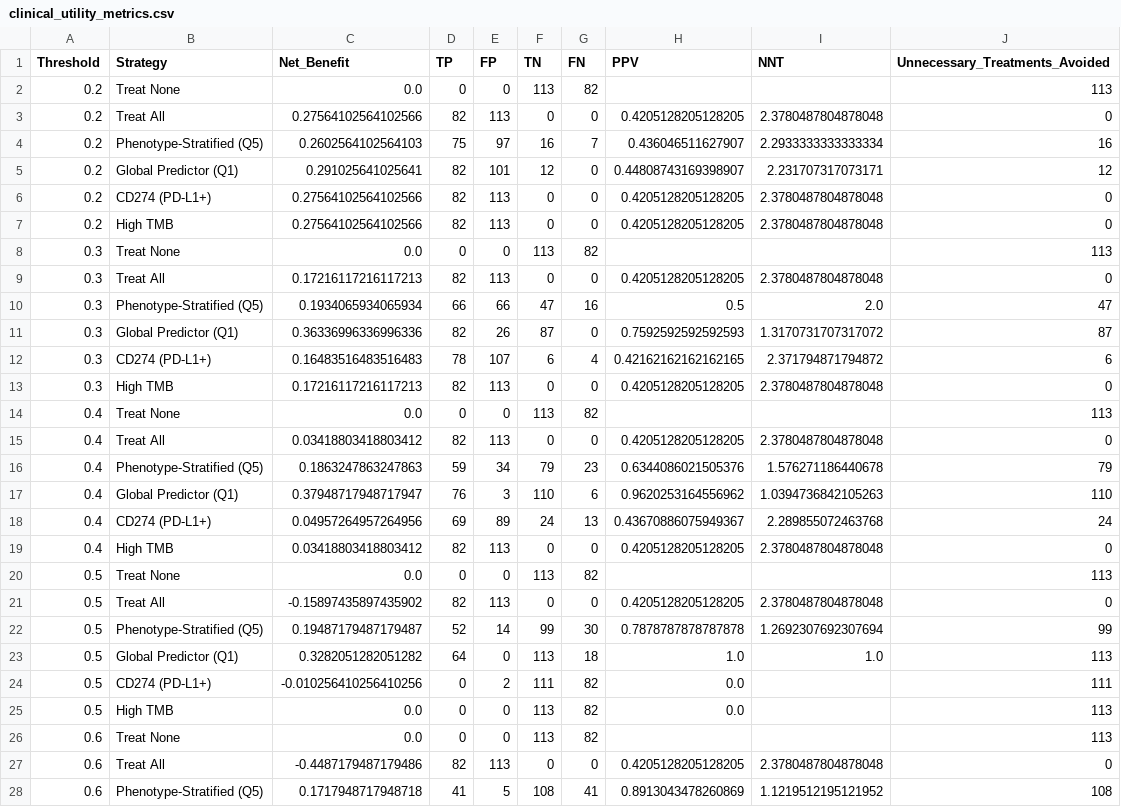
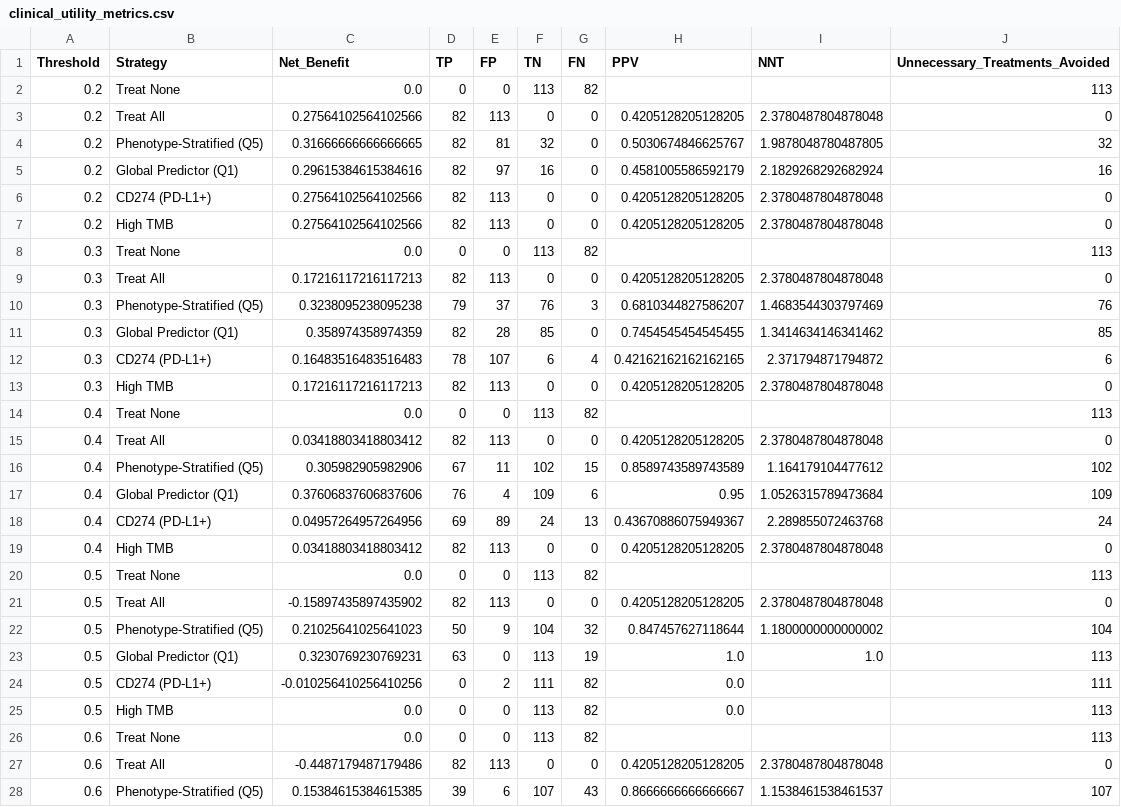
Before and after one commit to gillespieza/melanoma-assignment-3, a CSV file: data/processed/q5/clinical_utility_metrics.csv, drawn as a sheet; only a part is shown; the diff covers the shown part only.

```diff
--- a/data/processed/q5/clinical_utility_metrics.csv
+++ b/data/processed/q5/clinical_utility_metrics.csv
@@ -3,4 +3,4 @@ Threshold,Strategy,Net_Benefit,TP,FP,TN,FN,PPV,NNT,Unnecessary_Treatments_Avoide
 0.2,Treat All,0.27564102564102566,82,113,0,0,0.4205128205128205,2.3780487804878048,0
-0.2,Phenotype-Stratified (Q5),0.2602564102564103,75,97,16,7,0.436046511627907,2.2933333333333334,16
-0.2,Global Predictor (Q1),0.291025641025641,82,101,12,0,0.44808743169398907,2.231707317073171,12
+0.2,Phenotype-Stratified (Q5),0.31666666666666665,82,81,32,0,0.5030674846625767,1.9878048780487805,32
+0.2,Global Predictor (Q1),0.29615384615384616,82,97,16,0,0.4581005586592179,2.1829268292682924,16
 0.2,CD274 (PD-L1+),0.27564102564102566,82,113,0,0,0.4205128205128205,2.3780487804878048,0
@@ -9,4 +9,4 @@ Threshold,Strategy,Net_Benefit,TP,FP,TN,FN,PPV,NNT,Unnecessary_Treatments_Avoide
 0.3,Treat All,0.17216117216117213,82,113,0,0,0.4205128205128205,2.3780487804878048,0
-0.3,Phenotype-Stratified (Q5),0.1934065934065934,66,66,47,16,0.5,2.0,47
-0.3,Global Predictor (Q1),0.36336996336996336,82,26,87,0,0.7592592592592593,1.3170731707317072,87
+0.3,Phenotype-Stratified (Q5),0.3238095238095238,79,37,76,3,0.6810344827586207,1.4683544303797469,76
+0.3,Global Predictor (Q1),0.358974358974359,82,28,85,0,0.7454545454545455,1.3414634146341462,85
 0.3,CD274 (PD-L1+),0.16483516483516483,78,107,6,4,0.42162162162162165,2.371794871794872,6
@@ -15,4 +15,4 @@ Threshold,Strategy,Net_Benefit,TP,FP,TN,FN,PPV,NNT,Unnecessary_Treatments_Avoide
 0.4,Treat All,0.03418803418803412,82,113,0,0,0.4205128205128205,2.3780487804878048,0
-0.4,Phenotype-Stratified (Q5),0.1863247863247863,59,34,79,23,0.6344086021505376,1.576271186440678,79
-0.4,Global Predictor (Q1),0.37948717948717947,76,3,110,6,0.9620253164556962,1.0394736842105263,110
+0.4,Phenotype-Stratified (Q5),0.305982905982906,67,11,102,15,0.8589743589743589,1.164179104477612,102
+0.4,Global Predictor (Q1),0.37606837606837606,76,4,109,6,0.95,1.0526315789473684,109
 0.4,CD274 (PD-L1+),0.04957264957264956,69,89,24,13,0.43670886075949367,2.289855072463768,24
@@ -21,4 +21,4 @@ Threshold,Strategy,Net_Benefit,TP,FP,TN,FN,PPV,NNT,Unnecessary_Treatments_Avoide
 0.5,Treat All,-0.15897435897435902,82,113,0,0,0.4205128205128205,2.3780487804878048,0
-0.5,Phenotype-Stratified (Q5),0.19487179487179487,52,14,99,30,0.7878787878787878,1.2692307692307694,99
-0.5,Global Predictor (Q1),0.3282051282051282,64,0,113,18,1.0,1.0,113
+0.5,Phenotype-Stratified (Q5),0.21025641025641023,50,9,104,32,0.847457627118644,1.1800000000000002,104
+0.5,Global Predictor (Q1),0.3230769230769231,63,0,113,19,1.0,1.0,113
 0.5,CD274 (PD-L1+),-0.010256410256410256,0,2,111,82,0.0,,111
@@ -27,2 +27,2 @@ Threshold,Strategy,Net_Benefit,TP,FP,TN,FN,PPV,NNT,Unnecessary_Treatments_Avoide
 0.6,Treat All,-0.4487179487179486,82,113,0,0,0.4205128205128205,2.3780487804878048,0
-0.6,Phenotype-Stratified (Q5),0.1717948717948718,41,5,108,41,0.8913043478260869,1.1219512195121952,108
+0.6,Phenotype-Stratified (Q5),0.15384615384615385,39,6,107,43,0.8666666666666667,1.1538461538461537,107
```
Also changed, not shown: 3 edited cells elsewhere in this file, data/processed/q5/arm_summary_metrics.csv, data/processed/q5/dca_net_benefit.csv, 42 other files.
